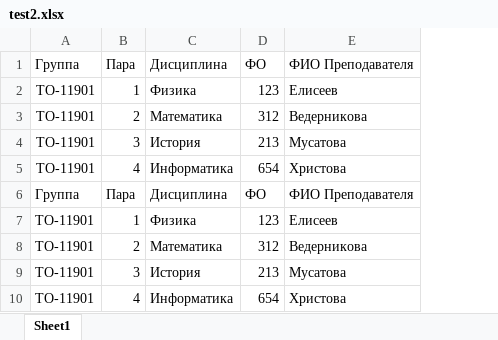
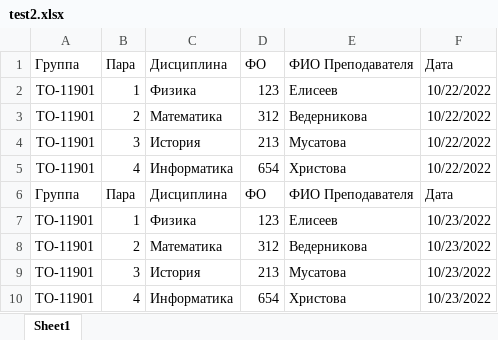
Before and after one commit to Merck-web/NTMT, an Excel workbook: laravel/public/schedule/test2.xlsx, sheet Sheet1, drawn as a sheet; values as stored, in another font and other column widths than the file's, no borders; the diff names each change by its address in the sheet, - before the commit and + after, or states it on an @@ line.

```diff
--- a/laravel/public/schedule/test2.xlsx (sheet Sheet1)
+++ b/laravel/public/schedule/test2.xlsx (sheet Sheet1)
+column F, rows 1-10: Дата | 10/22/2022 | 10/22/2022 | 10/22/2022 | 10/22/2022 | Дата | 10/23/2022 | 10/23/2022 | 10/23/2022 | 10/23/2022
```
Also changed, not shown: 1 other file.
